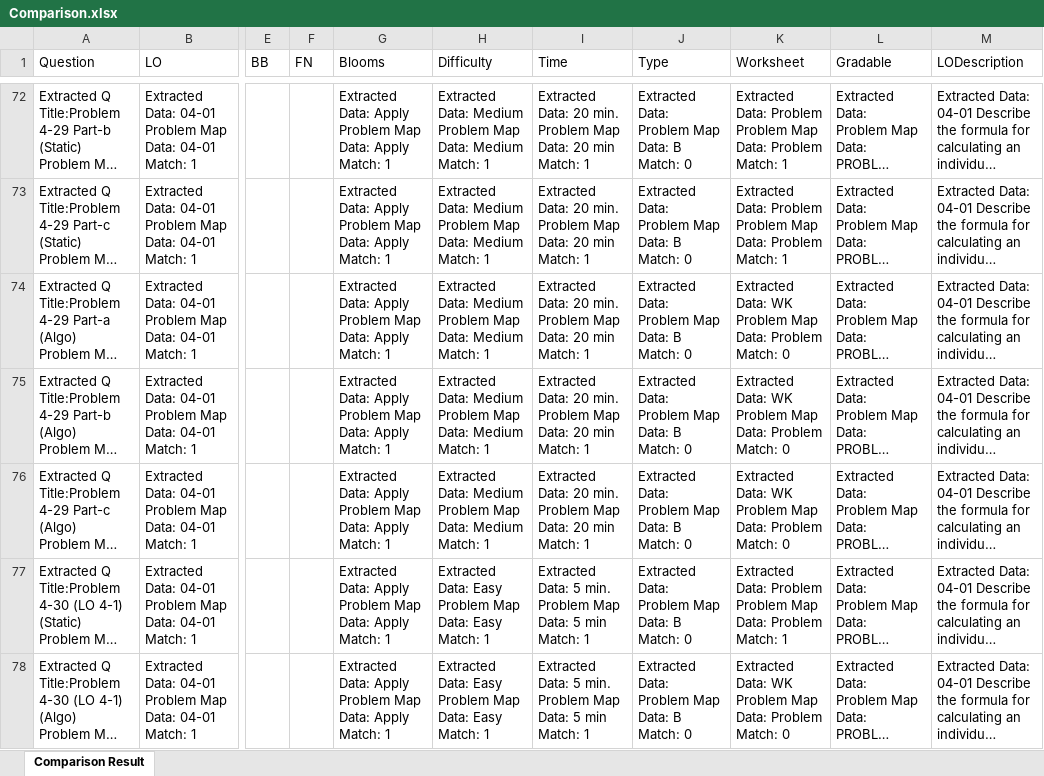
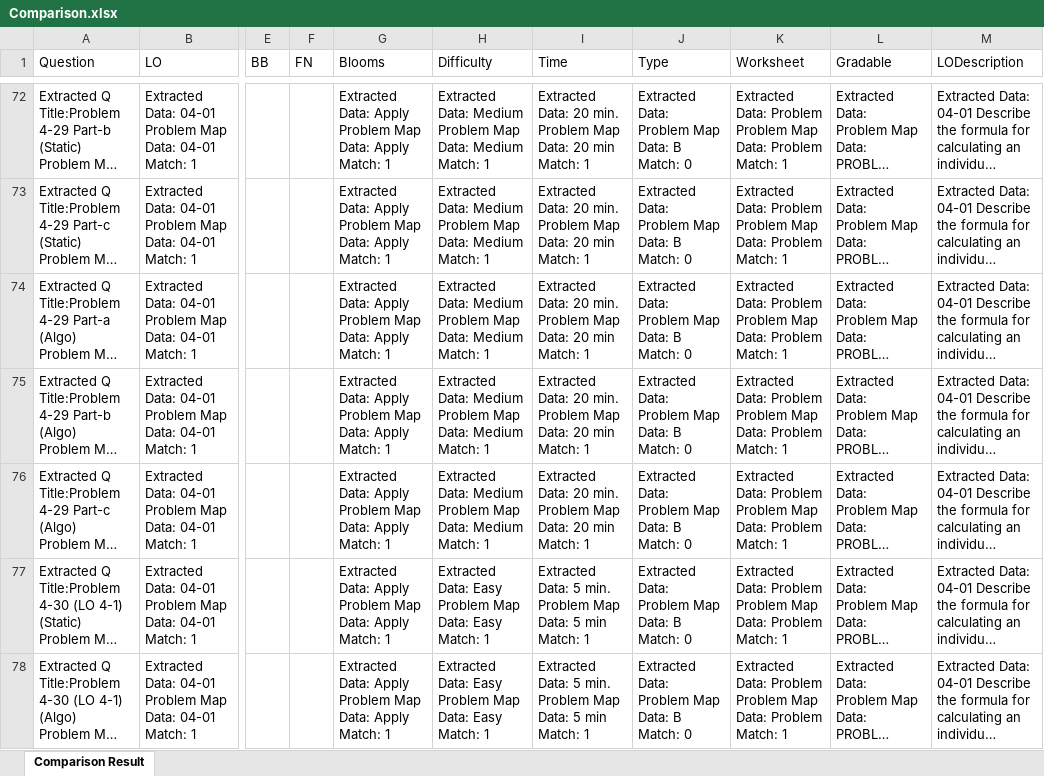
Before and after one commit to AkshayMAnvekar/fnaxml, an Excel workbook: Output/Comparison.xlsx, sheet Comparison Result, drawn as a sheet; only a part is shown, gaps mark what is left out; long unchanged cells end in …; values as stored, in another font and other column widths than the file's, no cell formats; ↵ is a line break in a cell; the diff covers the shown part only; the diff names each change by its address in the sheet, - before the commit and + after, or states it on an @@ line.

```diff
--- a/Output/Comparison.xlsx (sheet Comparison Result)
+++ b/Output/Comparison.xlsx (sheet Comparison Result)
-K74:K76 (Worksheet): Extracted Data: WK ↵ Problem Map Data: Problem ↵ Match: 0
+K74:K76 (Worksheet): Extracted Data: Problem ↵ Problem Map Data: Problem ↵ Match: 1
-K78 (Worksheet): Extracted Data: WK ↵ Problem Map Data: Problem ↵ Match: 0
+K78 (Worksheet): Extracted Data: Problem ↵ Problem Map Data: Problem ↵ Match: 1
```
Also changed, not shown: 35 edited cells elsewhere in this sheet, cell formats, ExcelTemplate.xlsx, Output/Extracted.xlsx, 5 other files.
